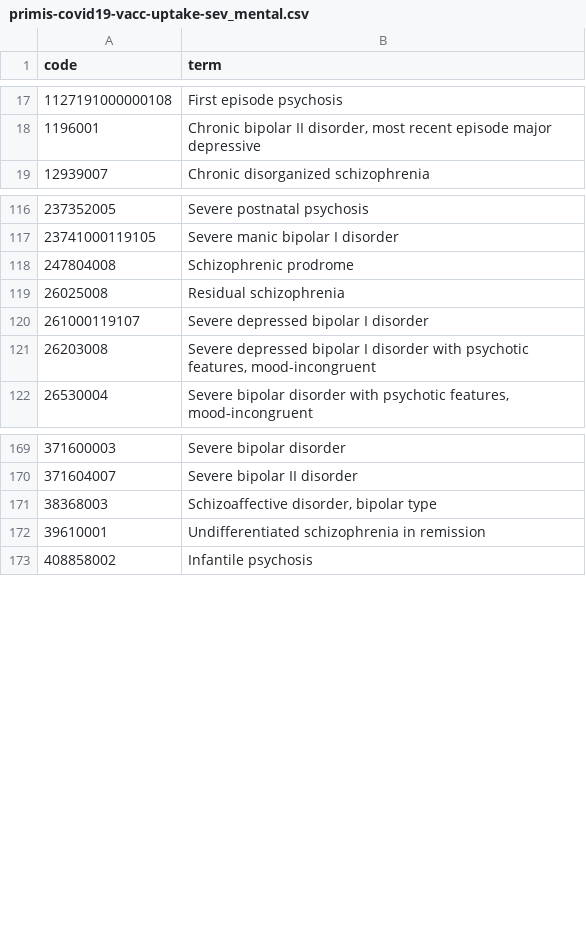
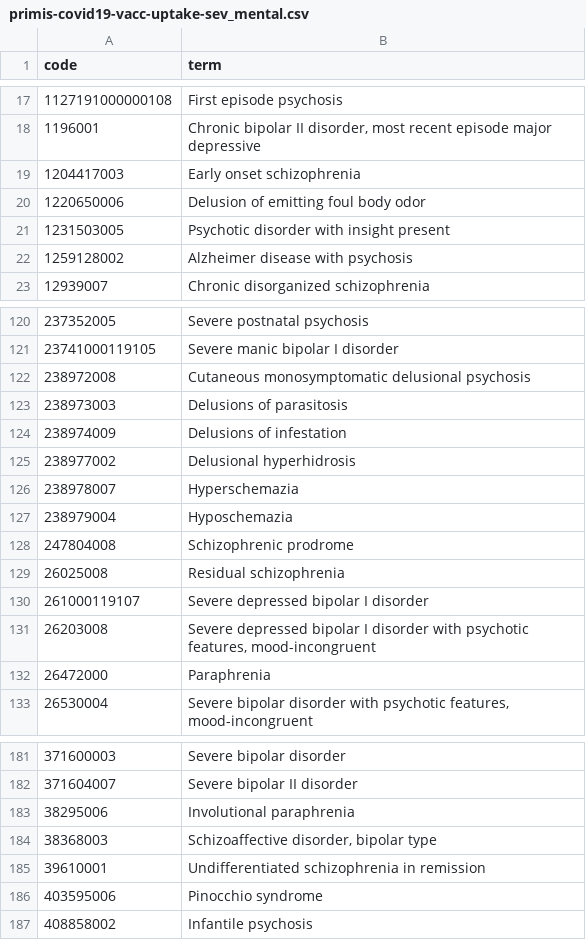
Before and after one commit to opensafely/comparative-booster-spring2023, a CSV file: codelists/primis-covid19-vacc-uptake-sev_mental.csv, drawn as a sheet; only a part is shown, gaps mark what is left out; the diff covers the shown part only.

```diff
--- a/codelists/primis-covid19-vacc-uptake-sev_mental.csv
+++ b/codelists/primis-covid19-vacc-uptake-sev_mental.csv
@@ -18,2 +18,6 @@ code,term
 1196001,"Chronic bipolar II disorder, most recent episode major depressive"
+1204417003,Early onset schizophrenia
+1220650006,Delusion of emitting foul body odor
+1231503005,Psychotic disorder with insight present
+1259128002,Alzheimer disease with psychosis
 12939007,Chronic disorganized schizophrenia
@@ -117,2 +121,8 @@ code,term
 23741000119105,Severe manic bipolar I disorder
+238972008,Cutaneous monosymptomatic delusional psychosis
+238973003,Delusions of parasitosis
+238974009,Delusions of infestation
+238977002,Delusional hyperhidrosis
+238978007,Hyperschemazia
+238979004,Hyposchemazia
 247804008,Schizophrenic prodrome
@@ -121,2 +131,3 @@ code,term
 26203008,"Severe depressed bipolar I disorder with psychotic features, mood-incongruent"
+26472000,Paraphrenia
 26530004,"Severe bipolar disorder with psychotic features, mood-incongruent"
@@ -170,4 +182,6 @@ code,term
 371604007,Severe bipolar II disorder
+38295006,Involutional paraphrenia
 38368003,"Schizoaffective disorder, bipolar type"
 39610001,Undifferentiated schizophrenia in remission
+403595006,Pinocchio syndrome
 408858002,Infantile psychosis
```
Also changed, not shown: 6 added rows elsewhere in this file, codelists/opensafely-midazolam-end-of-life.csv, codelists/primis-covid19-vacc-uptake-ckd15.csv, 38 other files.
